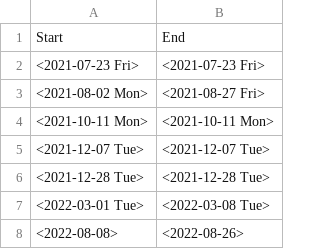
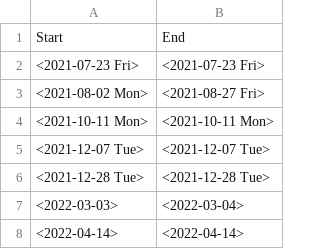
Before and after one commit to quimFIB/daysoff-checker, a CSV file: data/daysoff.csv, drawn as a sheet.

```diff
--- a/data/daysoff.csv
+++ b/data/daysoff.csv
@@ -6,3 +6,3 @@ Start,End
 <2021-12-28 Tue>,<2021-12-28 Tue>
-<2022-03-01 Tue>,<2022-03-08 Tue>
-<2022-08-08>, <2022-08-26>
+<2022-03-03>, <2022-03-04>
+<2022-04-14>, <2022-04-14>
```
Also changed, not shown: 1 other file.
